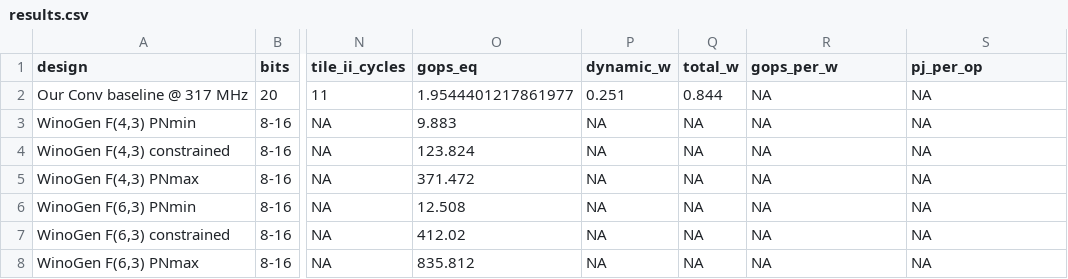
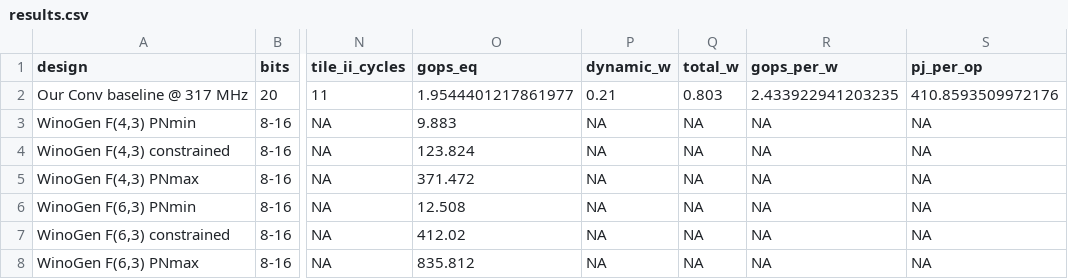
Before and after one commit to tarsioonofrio/FastConv_SystemVerilog, a CSV file: rtl/conv2x2/fpga_zcu104/conv-i16-h16-t16-o4-m08-std/results/results.csv, drawn as a sheet; only a part is shown, gaps mark what is left out; the diff names each change by its address in the sheet, - before the commit and + after, or states it on an @@ line.

Commit message:
results(fpga): record Paxos P0 P1 P2 power

```diff
--- a/rtl/conv2x2/fpga_zcu104/conv-i16-h16-t16-o4-m08-std/results/results.csv
+++ b/rtl/conv2x2/fpga_zcu104/conv-i16-h16-t16-o4-m08-std/results/results.csv
-P2 (dynamic_w): 0.251
+P2 (dynamic_w): 0.21
-Q2 (total_w): 0.844
+Q2 (total_w): 0.803
-R2 (gops_per_w): NA
+R2 (gops_per_w): 2.433922941203235
-S2 (pj_per_op): NA
+S2 (pj_per_op): 410.8593509972176
```
Also changed, not shown: 14 other files.
